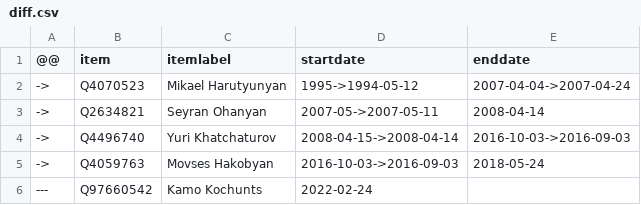
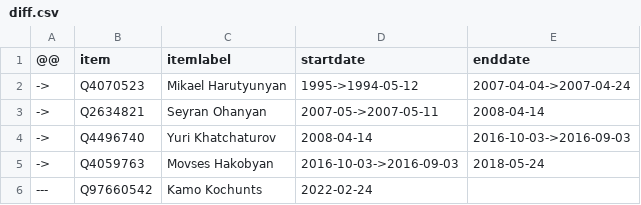
Before and after one commit to every-politician-scrapers/armenia-ministers, a CSV file: sources/cogs/diff.csv, drawn as a sheet.

```diff
--- a/sources/cogs/diff.csv
+++ b/sources/cogs/diff.csv
@@ -3,3 +3,3 @@
 ->,Q2634821,Seyran Ohanyan,2007-05->2007-05-11,2008-04-14
-->,Q4496740,Yuri Khatchaturov,2008-04-15->2008-04-14,2016-10-03->2016-09-03
+->,Q4496740,Yuri Khatchaturov,2008-04-14,2016-10-03->2016-09-03
 ->,Q4059763,Movses Hakobyan,2016-10-03->2016-09-03,2018-05-24
```
Also changed, not shown: sources/justice-enwiki/diff.csv, 1 other file.
